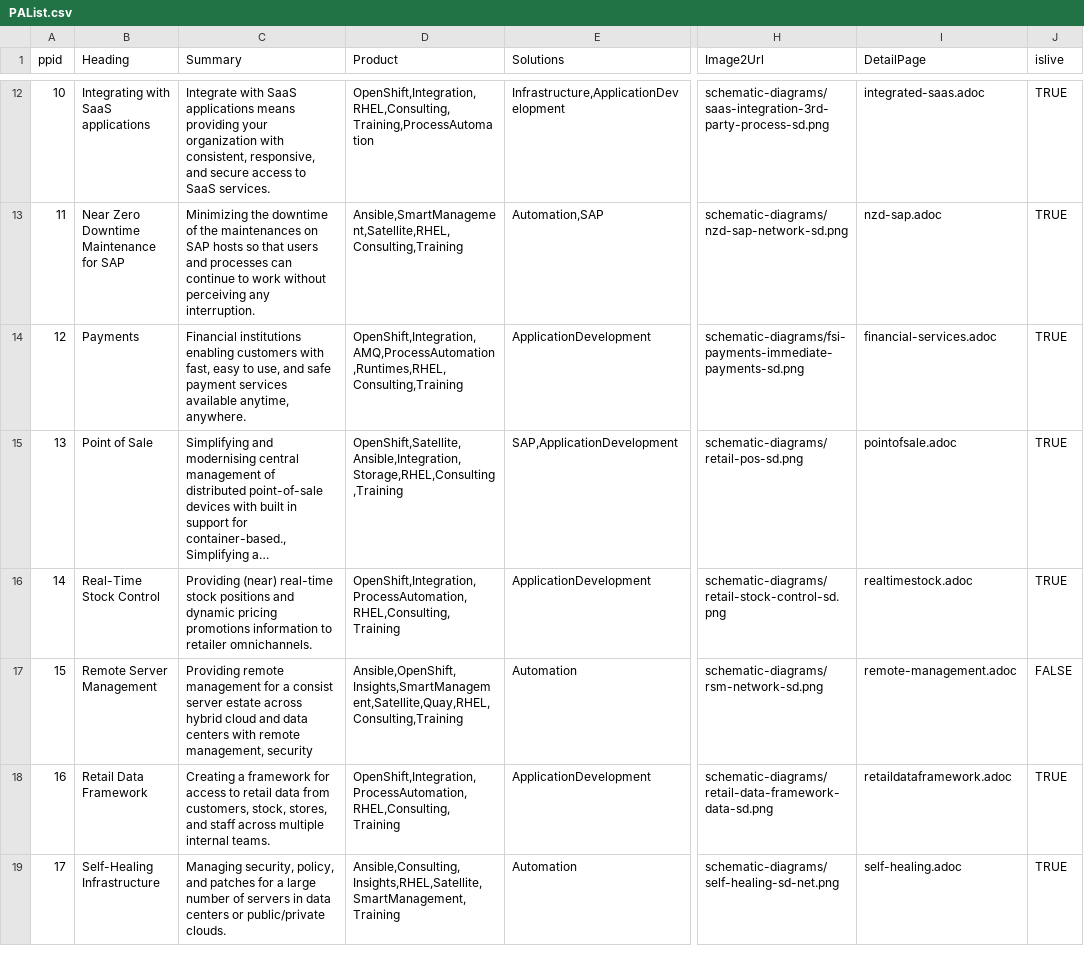
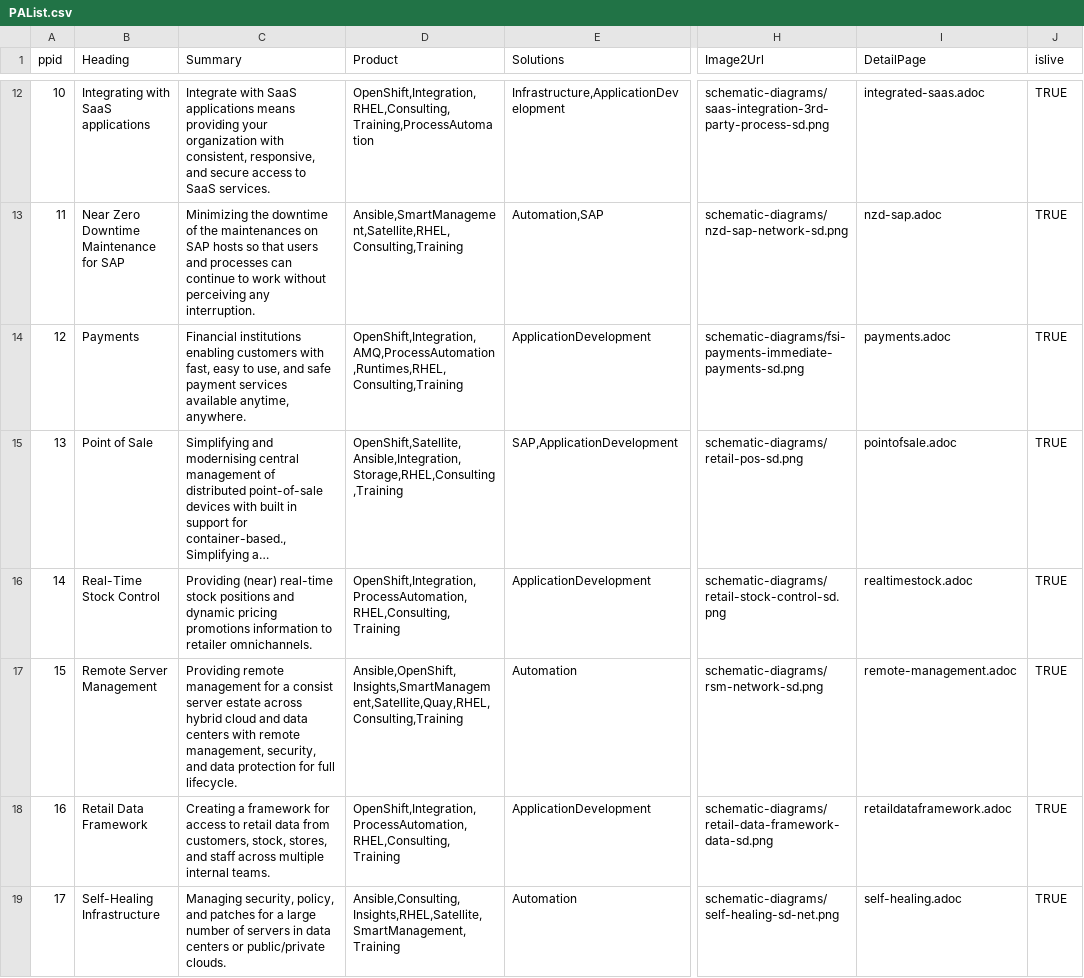
Before and after one commit to JackySu/SWENG-osspa-site, a CSV file: src/app/ArchitectureList/PAList.csv, drawn as a sheet; only a part is shown, gaps mark what is left out; long unchanged cells end in …; the diff names each change by its address in the sheet, - before the commit and + after, or states it on an @@ line.

Commit message:
Replace PAList.csv

```diff
--- a/src/app/ArchitectureList/PAList.csv
+++ b/src/app/ArchitectureList/PAList.csv
-I14 (DetailPage): financial-services.adoc
+I14 (DetailPage): payments.adoc
-C17 (Summary): …remote management, security
+C17 (Summary): …remote management, security, and data protection for full lifecycle.
-J17 (islive): FALSE
+J17 (islive): TRUE
```
